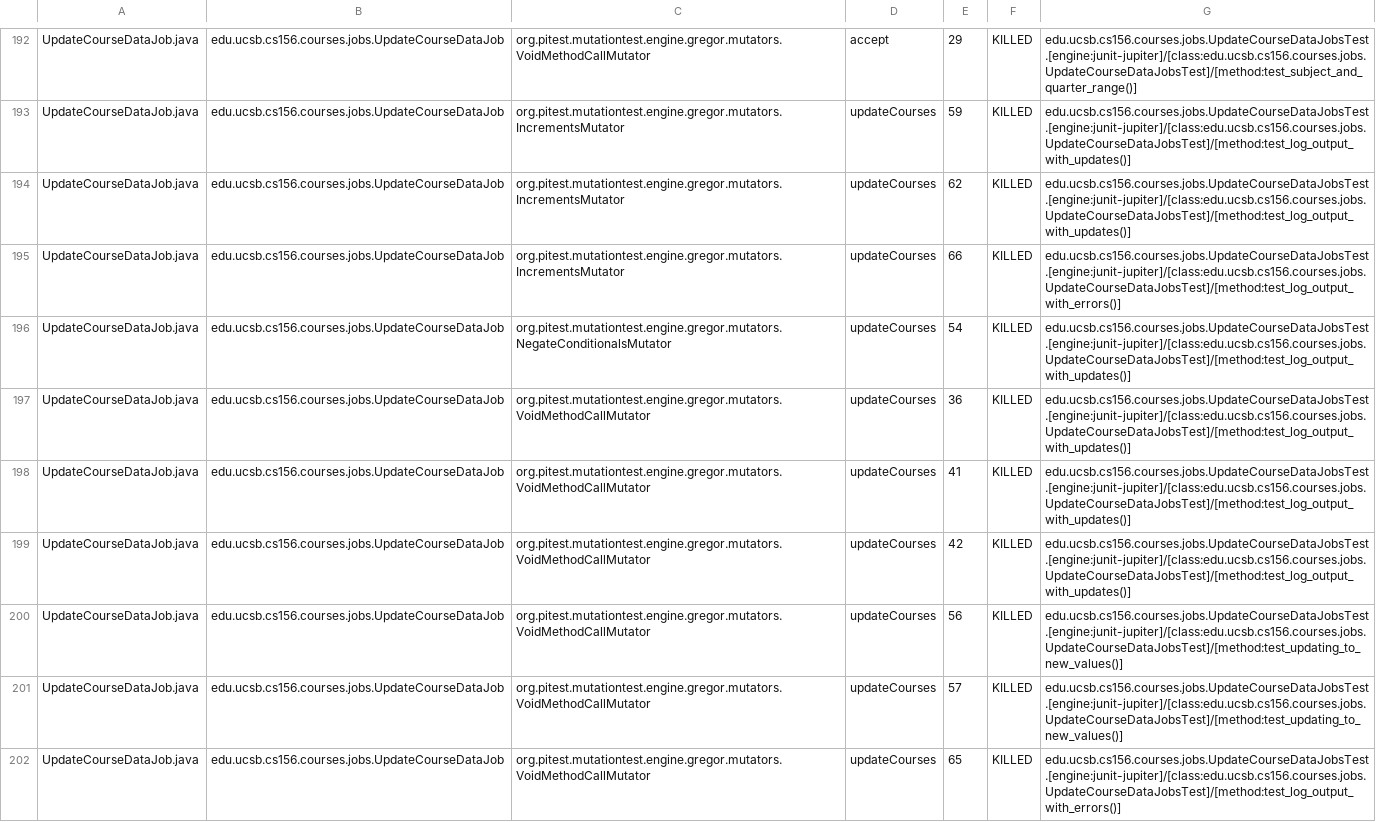
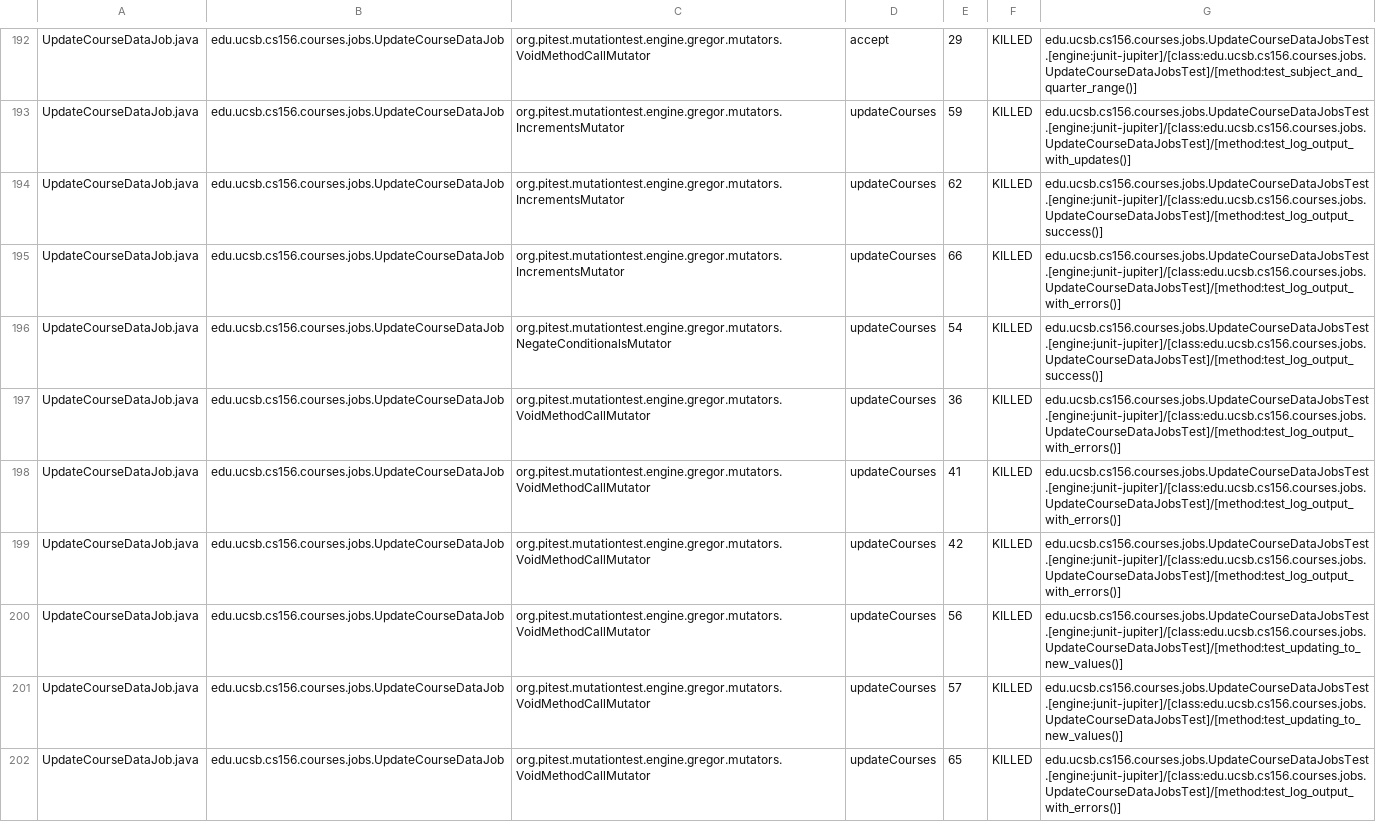
Before and after one commit to ucsb-cs156-w24/proj-courses-w24-5pm-4, a CSV file: prs/28/pitest/mutations.csv, drawn as a sheet; only a part is shown, gaps mark what is left out; the diff covers the shown part only.

Commit message:
Deploying to gh-pages from @ ucsb-cs156-w24/proj-courses-w24-5pm-4@dcdaab6186976b9b6312ac84c52102652c437763 🚀

```diff
--- a/prs/28/pitest/mutations.csv
+++ b/prs/28/pitest/mutations.csv
@@ -193,8 +193,8 @@ UpdateCourseDataJob.java,edu.ucsb.cs156.courses.jobs.UpdateCourseDataJob,org.pit
 UpdateCourseDataJob.java,edu.ucsb.cs156.courses.jobs.UpdateCourseDataJob,org.pitest.mutationtest.engine.gregor.mutators.IncrementsMutator,updateCourses,59,KILLED,edu.ucsb.cs156.courses.jobs.UpdateCourseDataJobsTest.[engine:junit-jupiter]/[class:edu.ucsb.cs156.courses.jobs.UpdateCourseDataJobsTest]/[method:test_log_output_with_updates()]
-UpdateCourseDataJob.java,edu.ucsb.cs156.courses.jobs.UpdateCourseDataJob,org.pitest.mutationtest.engine.gregor.mutators.IncrementsMutator,updateCourses,62,KILLED,edu.ucsb.cs156.courses.jobs.UpdateCourseDataJobsTest.[engine:junit-jupiter]/[class:edu.ucsb.cs156.courses.jobs.UpdateCourseDataJobsTest]/[method:test_log_output_with_updates()]
+UpdateCourseDataJob.java,edu.ucsb.cs156.courses.jobs.UpdateCourseDataJob,org.pitest.mutationtest.engine.gregor.mutators.IncrementsMutator,updateCourses,62,KILLED,edu.ucsb.cs156.courses.jobs.UpdateCourseDataJobsTest.[engine:junit-jupiter]/[class:edu.ucsb.cs156.courses.jobs.UpdateCourseDataJobsTest]/[method:test_log_output_success()]
 UpdateCourseDataJob.java,edu.ucsb.cs156.courses.jobs.UpdateCourseDataJob,org.pitest.mutationtest.engine.gregor.mutators.IncrementsMutator,updateCourses,66,KILLED,edu.ucsb.cs156.courses.jobs.UpdateCourseDataJobsTest.[engine:junit-jupiter]/[class:edu.ucsb.cs156.courses.jobs.UpdateCourseDataJobsTest]/[method:test_log_output_with_errors()]
-UpdateCourseDataJob.java,edu.ucsb.cs156.courses.jobs.UpdateCourseDataJob,org.pitest.mutationtest.engine.gregor.mutators.NegateConditionalsMutator,updateCourses,54,KILLED,edu.ucsb.cs156.courses.jobs.UpdateCourseDataJobsTest.[engine:junit-jupiter]/[class:edu.ucsb.cs156.courses.jobs.UpdateCourseDataJobsTest]/[method:test_log_output_with_updates()]
-UpdateCourseDataJob.java,edu.ucsb.cs156.courses.jobs.UpdateCourseDataJob,org.pitest.mutationtest.engine.gregor.mutators.VoidMethodCallMutator,updateCourses,36,KILLED,edu.ucsb.cs156.courses.jobs.UpdateCourseDataJobsTest.[engine:junit-jupiter]/[class:edu.ucsb.cs156.courses.jobs.UpdateCourseDataJobsTest]/[method:test_log_output_with_updates()]
-UpdateCourseDataJob.java,edu.ucsb.cs156.courses.jobs.UpdateCourseDataJob,org.pitest.mutationtest.engine.gregor.mutators.VoidMethodCallMutator,updateCourses,41,KILLED,edu.ucsb.cs156.courses.jobs.UpdateCourseDataJobsTest.[engine:junit-jupiter]/[class:edu.ucsb.cs156.courses.jobs.UpdateCourseDataJobsTest]/[method:test_log_output_with_updates()]
-UpdateCourseDataJob.java,edu.ucsb.cs156.courses.jobs.UpdateCourseDataJob,org.pitest.mutationtest.engine.gregor.mutators.VoidMethodCallMutator,updateCourses,42,KILLED,edu.ucsb.cs156.courses.jobs.UpdateCourseDataJobsTest.[engine:junit-jupiter]/[class:edu.ucsb.cs156.courses.jobs.UpdateCourseDataJobsTest]/[method:test_log_output_with_updates()]
+UpdateCourseDataJob.java,edu.ucsb.cs156.courses.jobs.UpdateCourseDataJob,org.pitest.mutationtest.engine.gregor.mutators.NegateConditionalsMutator,updateCourses,54,KILLED,edu.ucsb.cs156.courses.jobs.UpdateCourseDataJobsTest.[engine:junit-jupiter]/[class:edu.ucsb.cs156.courses.jobs.UpdateCourseDataJobsTest]/[method:test_log_output_success()]
+UpdateCourseDataJob.java,edu.ucsb.cs156.courses.jobs.UpdateCourseDataJob,org.pitest.mutationtest.engine.gregor.mutators.VoidMethodCallMutator,updateCourses,36,KILLED,edu.ucsb.cs156.courses.jobs.UpdateCourseDataJobsTest.[engine:junit-jupiter]/[class:edu.ucsb.cs156.courses.jobs.UpdateCourseDataJobsTest]/[method:test_log_output_with_errors()]
+UpdateCourseDataJob.java,edu.ucsb.cs156.courses.jobs.UpdateCourseDataJob,org.pitest.mutationtest.engine.gregor.mutators.VoidMethodCallMutator,updateCourses,41,KILLED,edu.ucsb.cs156.courses.jobs.UpdateCourseDataJobsTest.[engine:junit-jupiter]/[class:edu.ucsb.cs156.courses.jobs.UpdateCourseDataJobsTest]/[method:test_log_output_with_errors()]
+UpdateCourseDataJob.java,edu.ucsb.cs156.courses.jobs.UpdateCourseDataJob,org.pitest.mutationtest.engine.gregor.mutators.VoidMethodCallMutator,updateCourses,42,KILLED,edu.ucsb.cs156.courses.jobs.UpdateCourseDataJobsTest.[engine:junit-jupiter]/[class:edu.ucsb.cs156.courses.jobs.UpdateCourseDataJobsTest]/[method:test_log_output_with_errors()]
 UpdateCourseDataJob.java,edu.ucsb.cs156.courses.jobs.UpdateCourseDataJob,org.pitest.mutationtest.engine.gregor.mutators.VoidMethodCallMutator,updateCourses,56,KILLED,edu.ucsb.cs156.courses.jobs.UpdateCourseDataJobsTest.[engine:junit-jupiter]/[class:edu.ucsb.cs156.courses.jobs.UpdateCourseDataJobsTest]/[method:test_updating_to_new_values()]
```
Also changed, not shown: 1 added row, 1 removed row and 59 edited cells elsewhere in this file, 39 other files.
